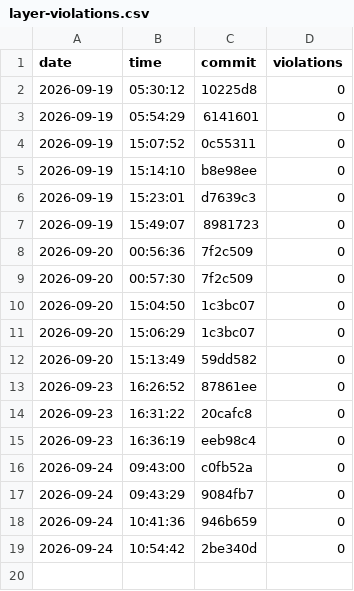
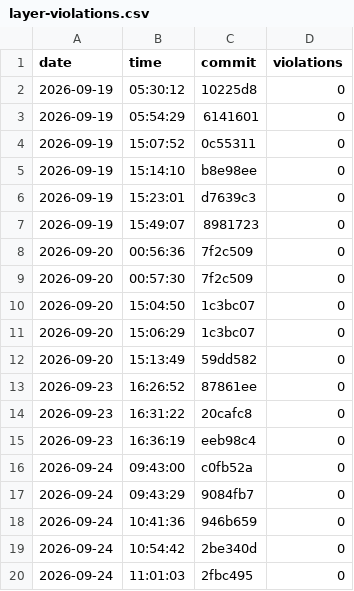
Before and after one commit to nguyentrungnghia1802/use, a CSV file: docs/archunit-results/layer-violations.csv, drawn as a sheet; the diff names each change by its address in the sheet, - before the commit and + after, or states it on an @@ line.

```diff
--- a/docs/archunit-results/layer-violations.csv
+++ b/docs/archunit-results/layer-violations.csv
+row 20: 2026-09-24 | 11:01:03 | 2fbc495 | 0
```
Also changed, not shown: docs/archunit-results/build-times.csv, docs/archunit-results/cycles-tests.csv.
